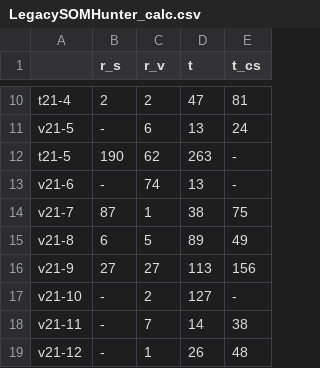
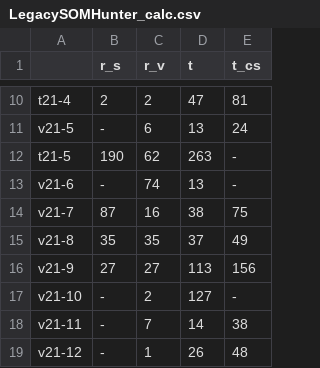
Before and after one commit to vGsteiger/VBS-Analysis, a CSV file: code/csv/LegacySOMHunter_calc.csv, drawn as a sheet; only a part is shown, gaps mark what is left out.

```diff
--- a/code/csv/LegacySOMHunter_calc.csv
+++ b/code/csv/LegacySOMHunter_calc.csv
@@ -13,4 +13,4 @@ t21-5,190,62,263,-
 v21-6,-,74,13,-
-v21-7,87,1,38,75
-v21-8,6,5,89,49
+v21-7,87,16,38,75
+v21-8,35,35,37,49
 v21-9,27,27,113,156
```
Also changed, not shown: code/csv/CollageHunter_calc.csv, code/csv/VERGE_calc.csv, 9 other files.
